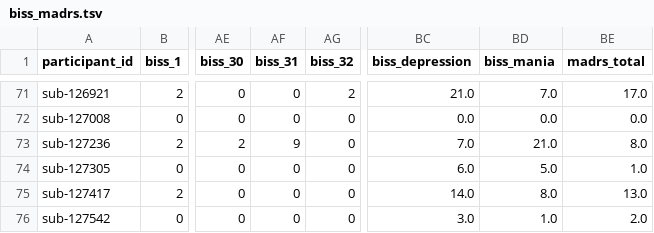
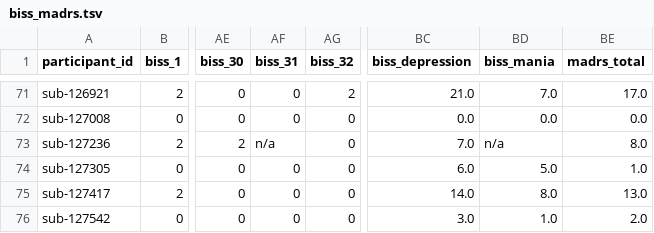
Before and after one commit to PennLINC/grmpy_opendata, a TSV file: phenotype/data/biss_madrs.tsv, drawn as a sheet; only a part is shown, gaps mark what is left out; the diff names each change by its address in the sheet, - before the commit and + after, or states it on an @@ line.

```diff
--- a/phenotype/data/biss_madrs.tsv
+++ b/phenotype/data/biss_madrs.tsv
-AF73 (biss_31): 9
+AF73 (biss_31): n/a
-BD73 (biss_mania): 21.0
+BD73 (biss_mania): n/a
```
Also changed, not shown: phenotype/data/final/biss_madrs.tsv, phenotype/data/final/psqi.tsv, 10 other files.
